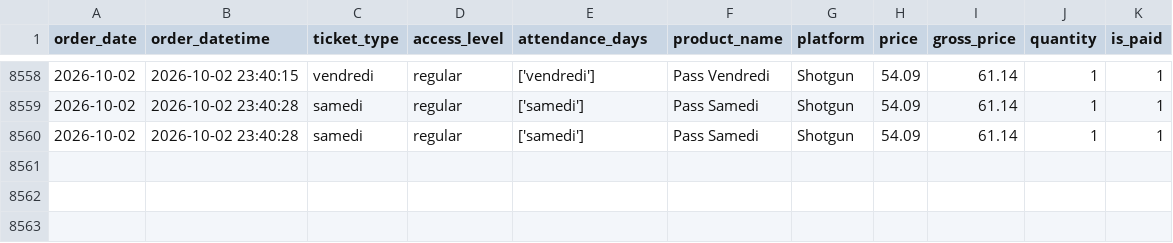
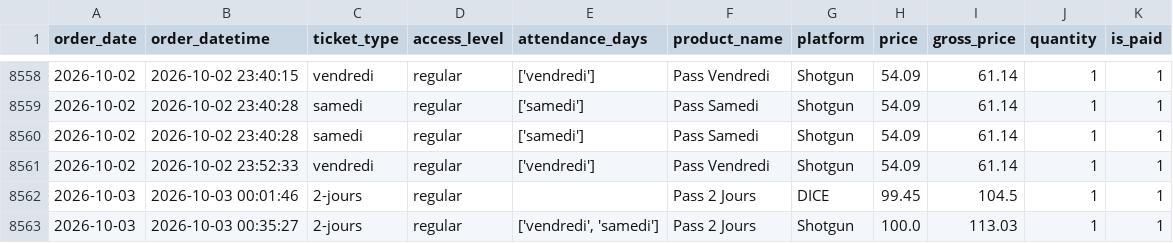
Before and after one commit to studio-ai2k/ticketing_api, a CSV file: data/rennes_2026_merged.csv, drawn as a sheet; only a part is shown, gaps mark what is left out; the diff names each change by its address in the sheet, - before the commit and + after, or states it on an @@ line.

```diff
--- a/data/rennes_2026_merged.csv
+++ b/data/rennes_2026_merged.csv
+row 8561: 2026-10-02 | 2026-10-02 23:52:33 | vendredi | regular | ['vendredi'] | Pass Vendredi | Shotgun | 54.09 | 61.14 | 1 | 1
+row 8562: 2026-10-03 | 2026-10-03 00:01:46 | 2-jours | regular |  | Pass 2 Jours | DICE | 99.45 | 104.5 | 1 | 1
+row 8563: 2026-10-03 | 2026-10-03 00:35:27 | 2-jours | regular | ['vendredi', 'samedi'] | Pass 2 Jours | Shotgun | 100.0 | 113.03 | 1 | 1
```
Also changed, not shown: data/geneve_2026_merged.csv, 9 other files.
